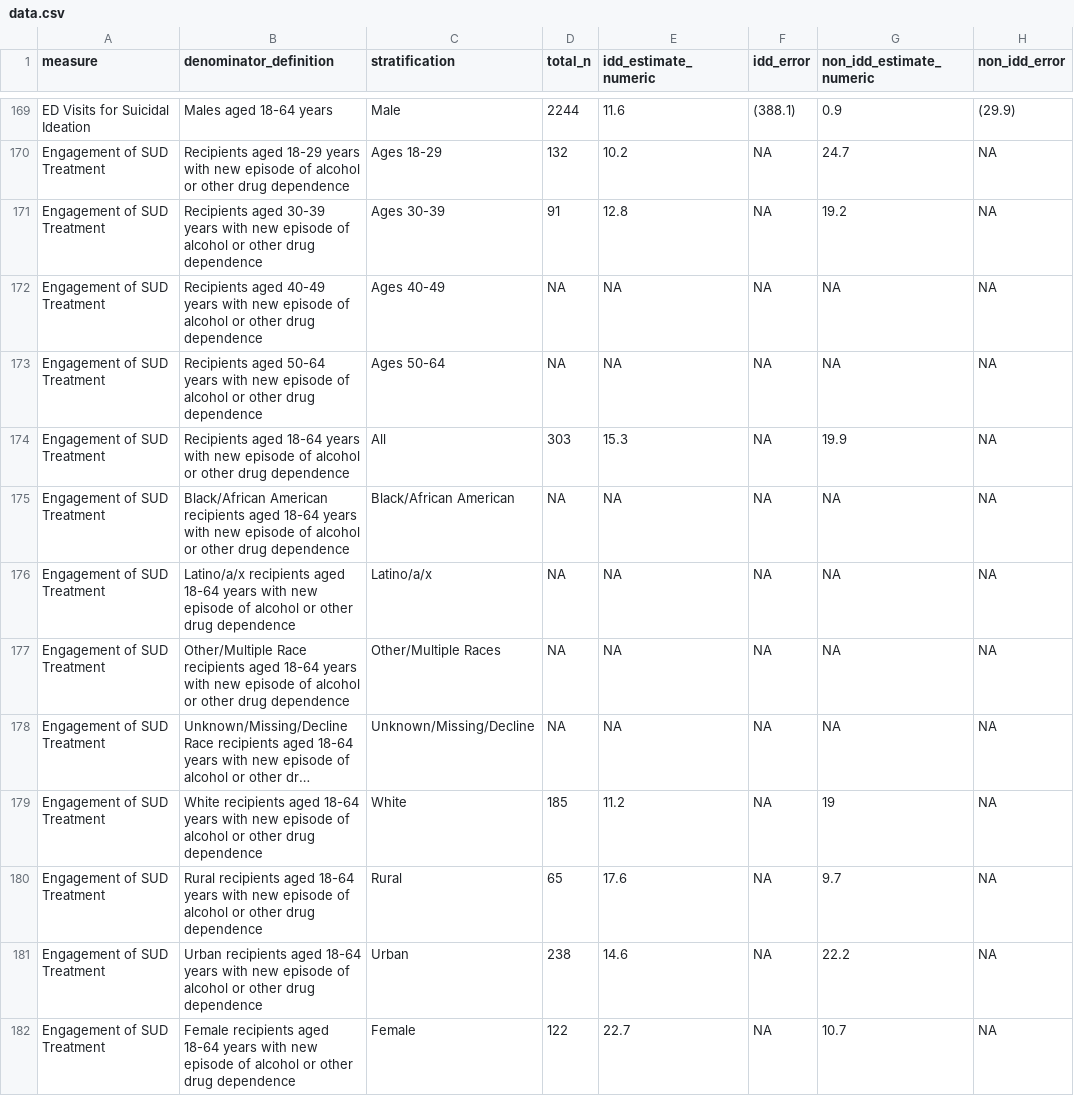
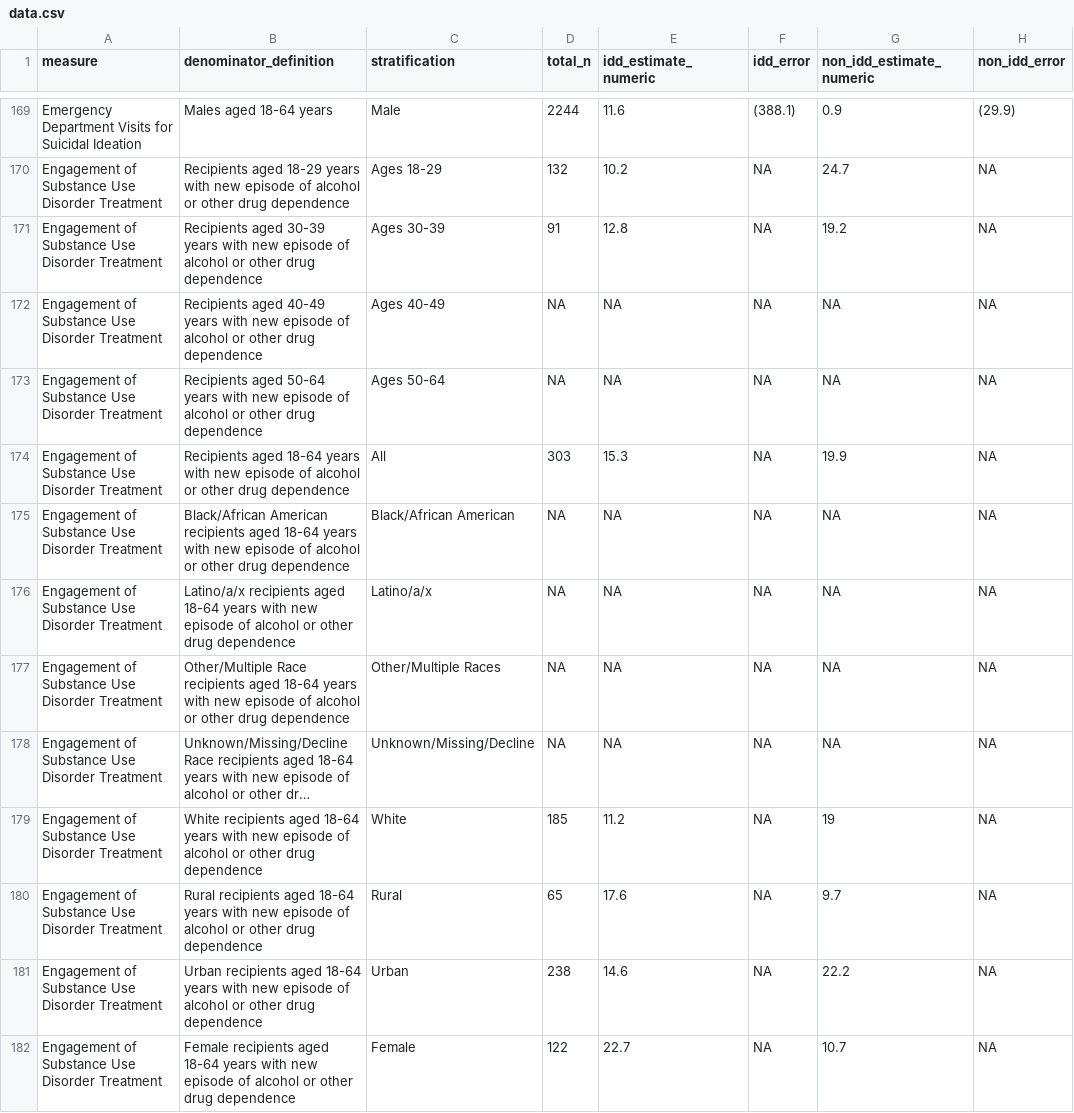
Before and after one commit to OCTRI/ucedd-dashboard, a CSV file: public/data.csv, drawn as a sheet; only a part is shown, gaps mark what is left out; long unchanged cells end in …; the diff covers the shown part only; the diff names each change by its address in the sheet, - before the commit and + after, or states it on an @@ line.

Commit message:
CIS-3003: Modify measure names and sort.

```diff
--- a/public/data.csv
+++ b/public/data.csv
-A169 (measure): ED Visits for Suicidal Ideation
+A169 (measure): Emergency Department Visits for Suicidal Ideation
-A170:A182 (measure): Engagement of SUD Treatment
+A170:A182 (measure): Engagement of Substance Use Disorder Treatment
```
Also changed, not shown: 56 edited cells elsewhere in this file, public/measures.csv, 2 other files.
